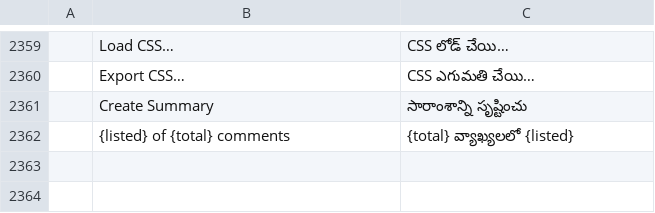
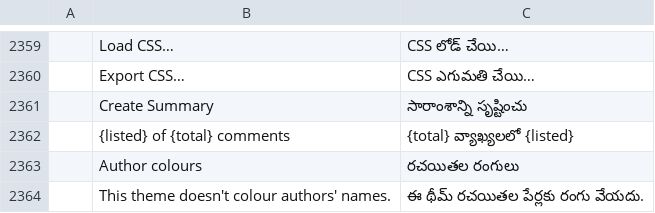
Before and after one commit to alehel/pdfcraft, a TSV file: crates/ui-egui/src/i18n/te.tsv, drawn as a sheet; only a part is shown, gaps mark what is left out; the diff names each change by its address in the sheet, - before the commit and + after, or states it on an @@ line.

```diff
--- a/crates/ui-egui/src/i18n/te.tsv
+++ b/crates/ui-egui/src/i18n/te.tsv
+row 2363:  | Author colours | రచయితల రంగులు
+row 2364:  | This theme doesn't colour authors' names. | ఈ థీమ్ రచయితల పేర్లకు రంగు వేయదు.
```
Also changed, not shown: crates/ui-egui/src/i18n/bg.tsv, crates/ui-egui/src/i18n/el.tsv, 38 other files.
